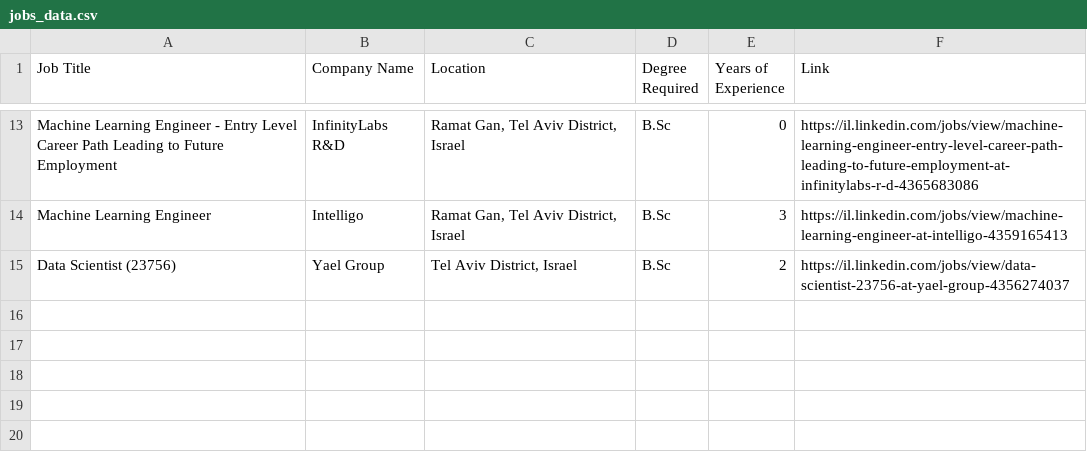
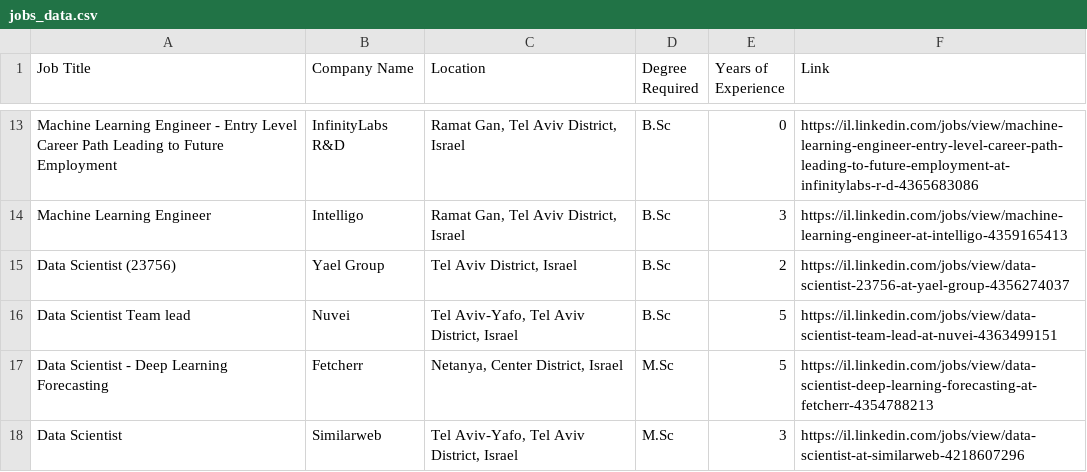
Before and after one commit to BenZehavi423/job_scraper, a CSV file: jobs_data.csv, drawn as a sheet; only a part is shown, gaps mark what is left out; the diff names each change by its address in the sheet, - before the commit and + after, or states it on an @@ line.

Commit message:
data after few run times

```diff
--- a/jobs_data.csv
+++ b/jobs_data.csv
+row 16: Data Scientist Team lead | Nuvei | Tel Aviv-Yafo, Tel Aviv District, Israel | B.Sc | 5 | https://il.linkedin.com/jobs/view/data-scientist-team-lead-at-nuvei-4363499151
+row 17: Data Scientist - Deep Learning Forecasting | Fetcherr | Netanya, Center District, Israel | M.Sc | 5 | https://il.linkedin.com/jobs/view/data-scientist-deep-learning-forecasting-at-fetcherr-4354788213
+row 18: Data Scientist | Similarweb | Tel Aviv-Yafo, Tel Aviv District, Israel | M.Sc | 3 | https://il.linkedin.com/jobs/view/data-scientist-at-similarweb-4218607296
```
